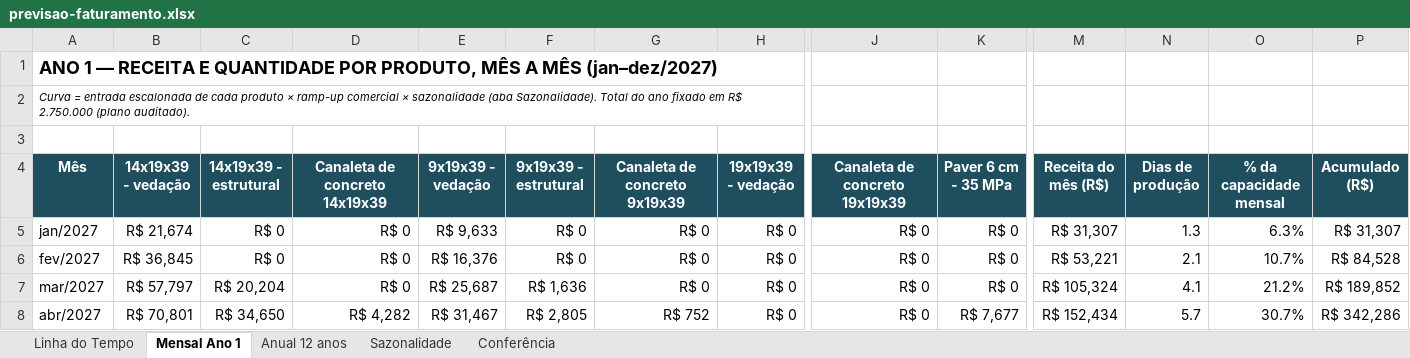
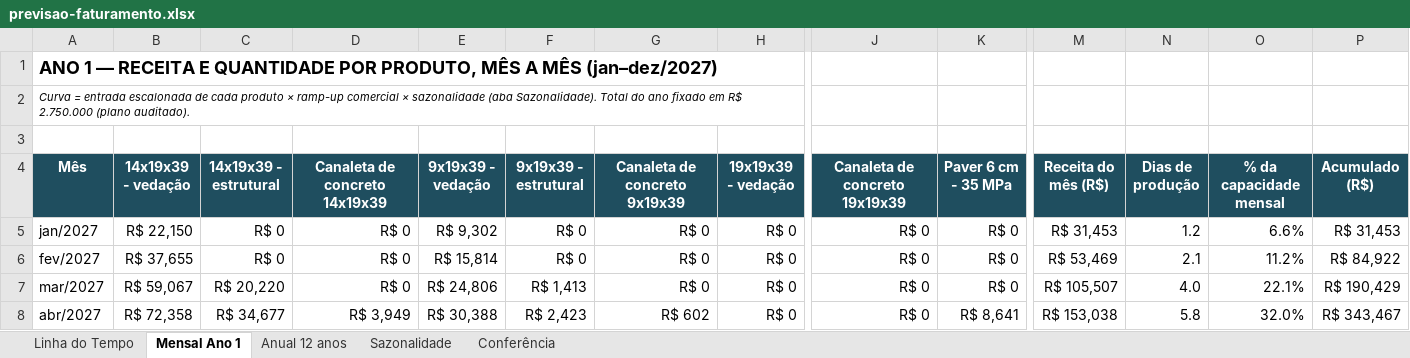
Before and after one commit to josebassetti-hub/Transcriptor, an Excel workbook: estudo-mercado-gtk/dossie-bnb/previsao-faturamento.xlsx, sheet Mensal Ano 1, drawn as a sheet; only a part is shown, gaps mark what is left out; values as stored, in another font and other column widths than the file's, no borders; the diff covers the shown part only; the diff names each change by its address in the sheet, - before the commit and + after, or states it on an @@ line.

```diff
--- a/estudo-mercado-gtk/dossie-bnb/previsao-faturamento.xlsx (sheet Mensal Ano 1)
+++ b/estudo-mercado-gtk/dossie-bnb/previsao-faturamento.xlsx (sheet Mensal Ano 1)
-B5 (14x19x39 - vedação): R$ 21,674
+B5 (14x19x39 - vedação): R$ 22,150
-E5 (9x19x39 - vedação): R$ 9,633
+E5 (9x19x39 - vedação): R$ 9,302
-M5 (Receita do mês (R$)): R$ 31,307
+M5 (Receita do mês (R$)): R$ 31,453
-N5 (Dias de produção): 1.3
+N5 (Dias de produção): 1.2
-O5 (% da capacidade mensal): 6.3%
+O5 (% da capacidade mensal): 6.6%
-P5 (Acumulado (R$)): R$ 31,307
+P5 (Acumulado (R$)): R$ 31,453
-B6 (14x19x39 - vedação): R$ 36,845
+B6 (14x19x39 - vedação): R$ 37,655
-E6 (9x19x39 - vedação): R$ 16,376
+E6 (9x19x39 - vedação): R$ 15,814
-M6 (Receita do mês (R$)): R$ 53,221
+M6 (Receita do mês (R$)): R$ 53,469
-O6 (% da capacidade mensal): 10.7%
+O6 (% da capacidade mensal): 11.2%
-P6 (Acumulado (R$)): R$ 84,528
+P6 (Acumulado (R$)): R$ 84,922
-B7 (14x19x39 - vedação): R$ 57,797
+B7 (14x19x39 - vedação): R$ 59,067
-C7 (14x19x39 - estrutural): R$ 20,204
+C7 (14x19x39 - estrutural): R$ 20,220
-E7 (9x19x39 - vedação): R$ 25,687
+E7 (9x19x39 - vedação): R$ 24,806
-F7 (9x19x39 - estrutural): R$ 1,636
+F7 (9x19x39 - estrutural): R$ 1,413
-M7 (Receita do mês (R$)): R$ 105,324
+M7 (Receita do mês (R$)): R$ 105,507
-N7 (Dias de produção): 4.1
+N7 (Dias de produção): 4.0
-O7 (% da capacidade mensal): 21.2%
+O7 (% da capacidade mensal): 22.1%
-P7 (Acumulado (R$)): R$ 189,852
+P7 (Acumulado (R$)): R$ 190,429
-B8 (14x19x39 - vedação): R$ 70,801
+B8 (14x19x39 - vedação): R$ 72,358
-C8 (14x19x39 - estrutural): R$ 34,650
+C8 (14x19x39 - estrutural): R$ 34,677
-D8 (Canaleta de concreto 14x19x39): R$ 4,282
+D8 (Canaleta de concreto 14x19x39): R$ 3,949
-E8 (9x19x39 - vedação): R$ 31,467
+E8 (9x19x39 - vedação): R$ 30,388
-F8 (9x19x39 - estrutural): R$ 2,805
+F8 (9x19x39 - estrutural): R$ 2,423
-G8 (Canaleta de concreto 9x19x39): R$ 752
+G8 (Canaleta de concreto 9x19x39): R$ 602
-K8 (Paver 6 cm - 35 MPa): R$ 7,677
+K8 (Paver 6 cm - 35 MPa): R$ 8,641
-M8 (Receita do mês (R$)): R$ 152,434
+M8 (Receita do mês (R$)): R$ 153,038
-N8 (Dias de produção): 5.7
+N8 (Dias de produção): 5.8
-O8 (% da capacidade mensal): 30.7%
+O8 (% da capacidade mensal): 32.0%
-P8 (Acumulado (R$)): R$ 342,286
+P8 (Acumulado (R$)): R$ 343,467
```
Also changed, not shown: 9 added rows, 9 removed rows and 117 edited cells elsewhere in this sheet, sheet Anual 12 anos, sheet Linha do Tempo, sheet Conferência, estudo-mercado-gtk/dossie-bnb/receitas-bnb.xlsx, 13 other files.
